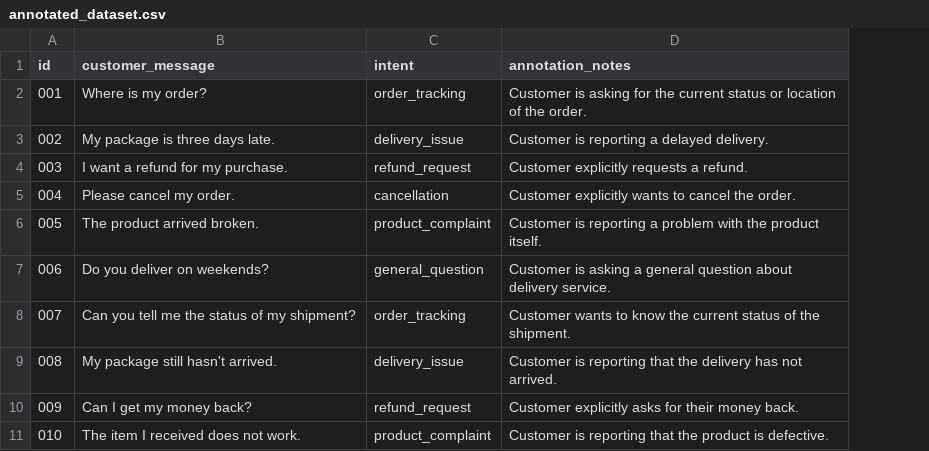
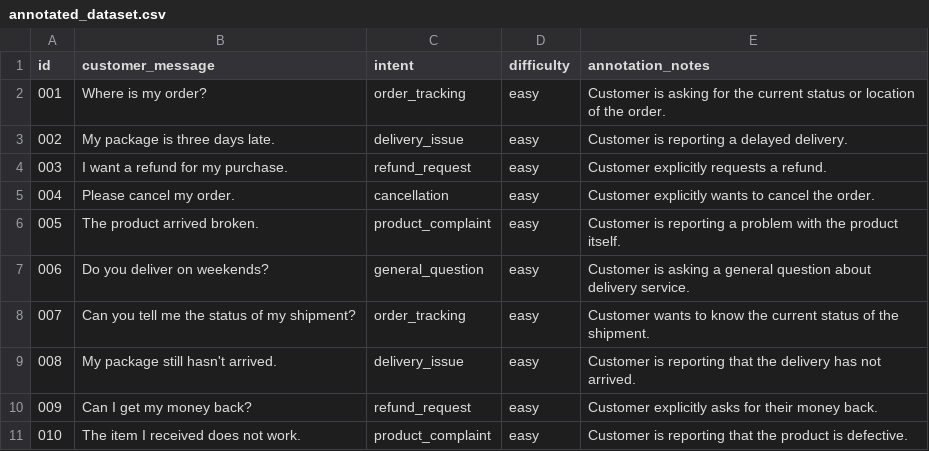
Before and after one commit to gomonica/ai-training-data-quality-assurance, a CSV file: data /annotated_dataset.csv, drawn as a sheet; the diff names each change by its address in the sheet, - before the commit and + after, or states it on an @@ line.

Commit message:
Update annotated_dataset.csv

```diff
--- a/data /annotated_dataset.csv
+++ b/data /annotated_dataset.csv
+column D (difficulty), rows 2-11: all easy
```
